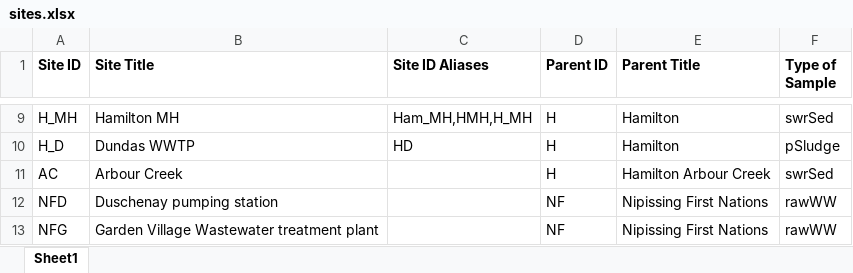
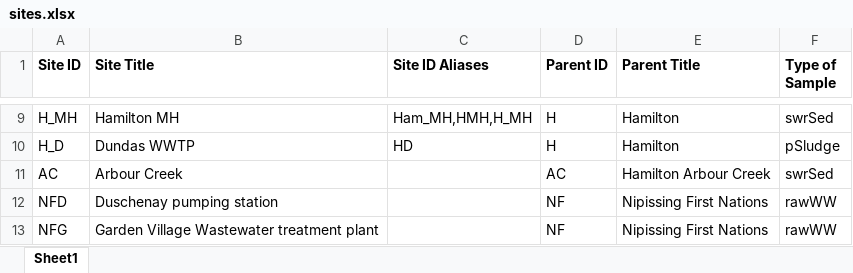
Before and after one commit to martinwellman/odm-qpcr-analyzer, an Excel workbook: qpcr_analyzer/sites.xlsx, sheet Sheet1, drawn as a sheet; only a part is shown, gaps mark what is left out; values as stored, in another font and other column widths than the file's, no borders; the diff names each change by its address in the sheet, - before the commit and + after, or states it on an @@ line.

```diff
--- a/qpcr_analyzer/sites.xlsx (sheet Sheet1)
+++ b/qpcr_analyzer/sites.xlsx (sheet Sheet1)
-D11 (Parent ID): H
+D11 (Parent ID): AC
```
Also changed, not shown: qpcr_analyzer/qpcr_template_ottawa_wide.xlsx.
